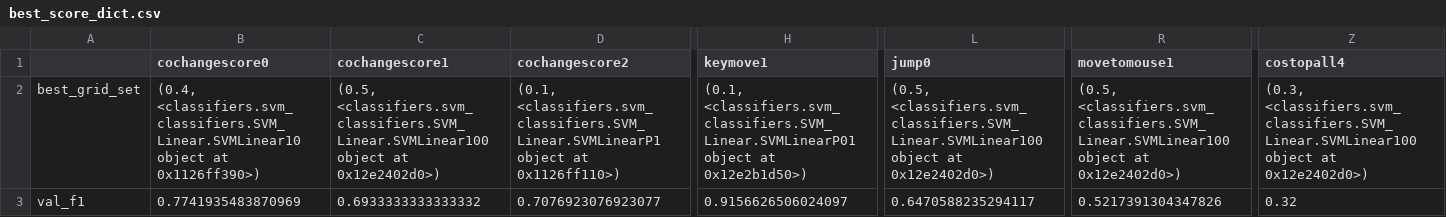
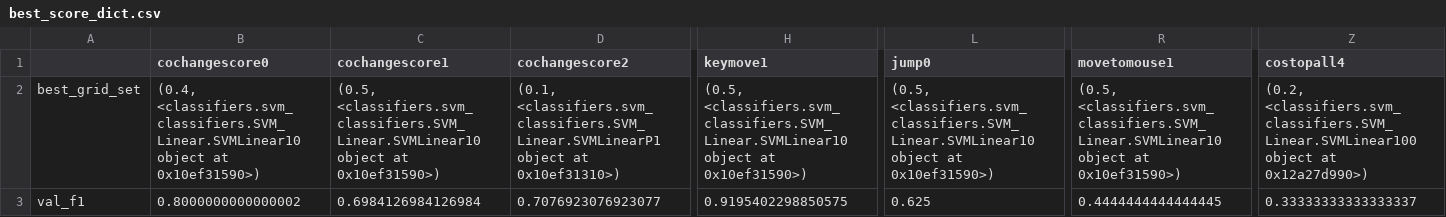
Before and after one commit to emmableu/CuratingExamples, a CSV file: SnapHintsOutputAnalysis/score_df_c_tuned/OneHotRules_[0.1, 0.2, 0.3, 0.4, 0.5]/best_score_dict.csv, drawn as a sheet; only a part is shown, gaps mark what is left out; the diff covers the shown part only; the diff names each change by its address in the sheet, - before the commit and + after, or states it on an @@ line.

```diff
--- a/SnapHintsOutputAnalysis/score_df_c_tuned/OneHotRules_[0.1, 0.2, 0.3, 0.4, 0.5]/best_score_dict.csv
+++ b/SnapHintsOutputAnalysis/score_df_c_tuned/OneHotRules_[0.1, 0.2, 0.3, 0.4, 0.5]/best_score_dict.csv
-B2 (cochangescore0): …object at 0x1126ff390>)
+B2 (cochangescore0): …object at 0x10ef31590>)
-C2 (cochangescore1): (0.5, <classifiers.svm_classifiers.SVM_Linear.SVMLinear100 object at 0x12e2402d0>)
+C2 (cochangescore1): (0.5, <classifiers.svm_classifiers.SVM_Linear.SVMLinear10 object at 0x10ef31590>)
-D2 (cochangescore2): …object at 0x1126ff110>)
+D2 (cochangescore2): …object at 0x10ef31310>)
-H2 (keymove1): (0.1, <classifiers.svm_classifiers.SVM_Linear.SVMLinearP01 object at 0x12e2b1d50>)
+H2 (keymove1): (0.5, <classifiers.svm_classifiers.SVM_Linear.SVMLinear10 object at 0x10ef31590>)
-L2 (jump0): (0.5, <classifiers.svm_classifiers.SVM_Linear.SVMLinear100 object at 0x12e2402d0>)
+L2 (jump0): (0.5, <classifiers.svm_classifiers.SVM_Linear.SVMLinear10 object at 0x10ef31590>)
-R2 (movetomouse1): (0.5, <classifiers.svm_classifiers.SVM_Linear.SVMLinear100 object at 0x12e2402d0>)
+R2 (movetomouse1): (0.5, <classifiers.svm_classifiers.SVM_Linear.SVMLinear10 object at 0x10ef31590>)
-Z2 (costopall4): (0.3, <classifiers.svm_classifiers.SVM_Linear.SVMLinear100 object at 0x12e2402d0>)
+Z2 (costopall4): (0.2, <classifiers.svm_classifiers.SVM_Linear.SVMLinear100 object at 0x12a27d990>)
-B3 (cochangescore0): 0.7741935483870969
+B3 (cochangescore0): 0.8000000000000002
-C3 (cochangescore1): 0.6933333333333332
+C3 (cochangescore1): 0.6984126984126984
-H3 (keymove1): 0.9156626506024097
+H3 (keymove1): 0.9195402298850575
-L3 (jump0): 0.6470588235294117
+L3 (jump0): 0.625
-R3 (movetomouse1): 0.5217391304347826
+R3 (movetomouse1): 0.4444444444444445
-Z3 (costopall4): 0.32
+Z3 (costopall4): 0.33333333333333337
```
Also changed, not shown: 18 edited cells elsewhere in this file, SnapHintsOutputAnalysis/score_df_c_tuned/NeighborRules_[0.1, 0.2, 0.3, 0.4, 0.5]/best_score_dict.csv, SnapHintsOutputAnalysis/score_df_c_tuned/NeighborRules_[0.1, 0.2, 0.3, 0.4, 0.5]/grid_score_dict.csv, 28 other files.
